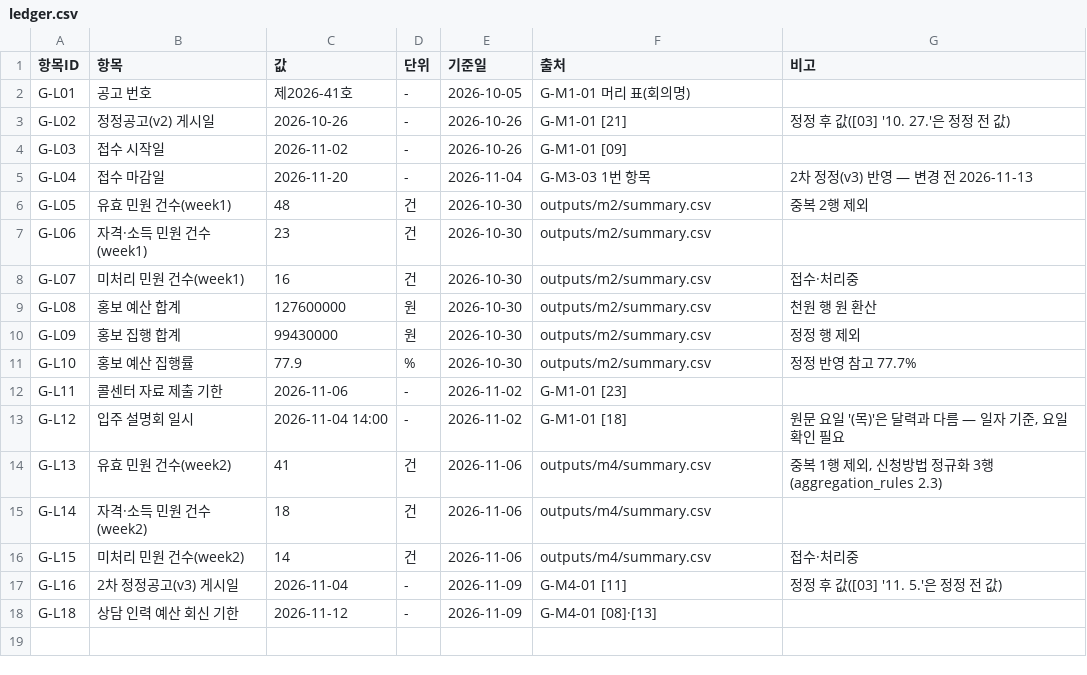
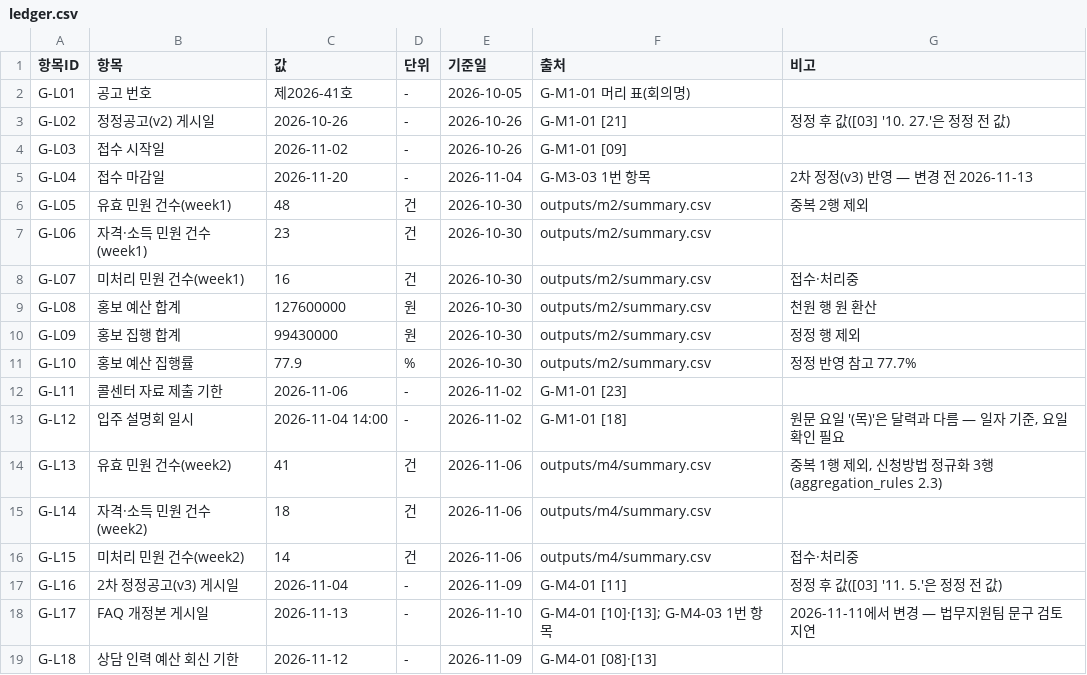
Before and after one commit to cheonhae/LH_lab_person_prac_02, a CSV file: ledger/ledger.csv, drawn as a sheet.

```diff
--- a/ledger/ledger.csv
+++ b/ledger/ledger.csv
@@ -17,2 +17,3 @@ G-L15,미처리 민원 건수(week2),14,건,2026-11-06,outputs/m4/summary.csv,
 G-L16,2차 정정공고(v3) 게시일,2026-11-04,-,2026-11-09,G-M4-01 [11],정정 후 값([03] '11. 5.'은 정정 전 값)
+G-L17,FAQ 개정본 게시일,2026-11-13,-,2026-11-10,G-M4-01 [10]·[13]; G-M4-03 1번 항목,2026-11-11에서 변경 — 법무지원팀 문구 검토 지연
 G-L18,상담 인력 예산 회신 기한,2026-11-12,-,2026-11-09,G-M4-01 [08]·[13],
```
Also changed, not shown: 3 other files.
